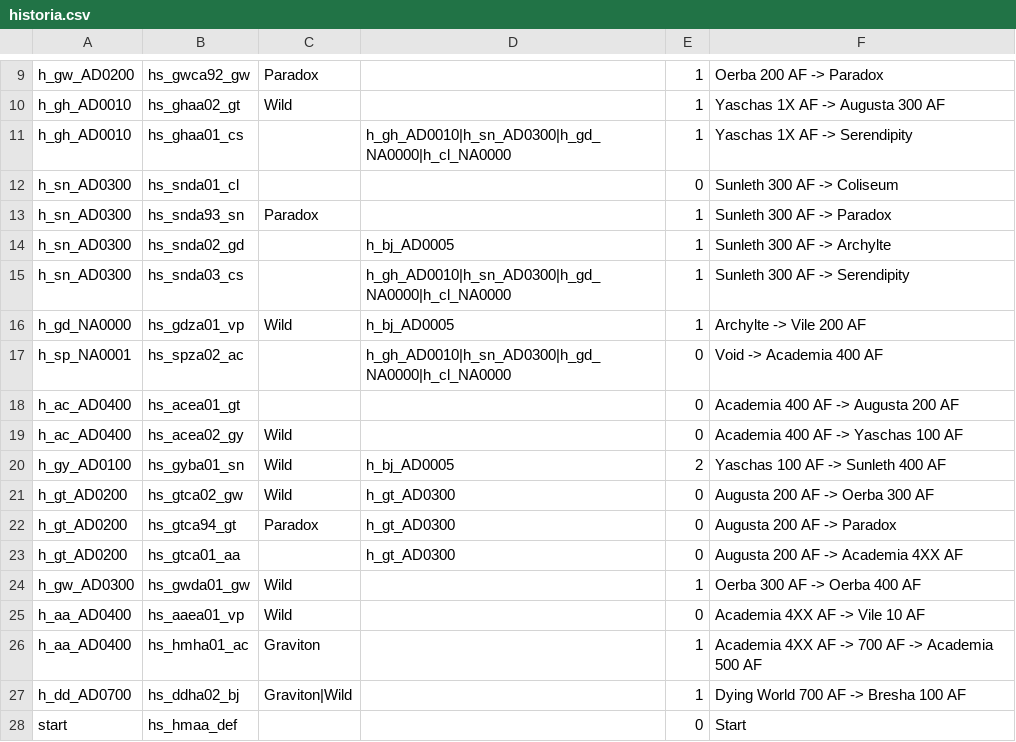
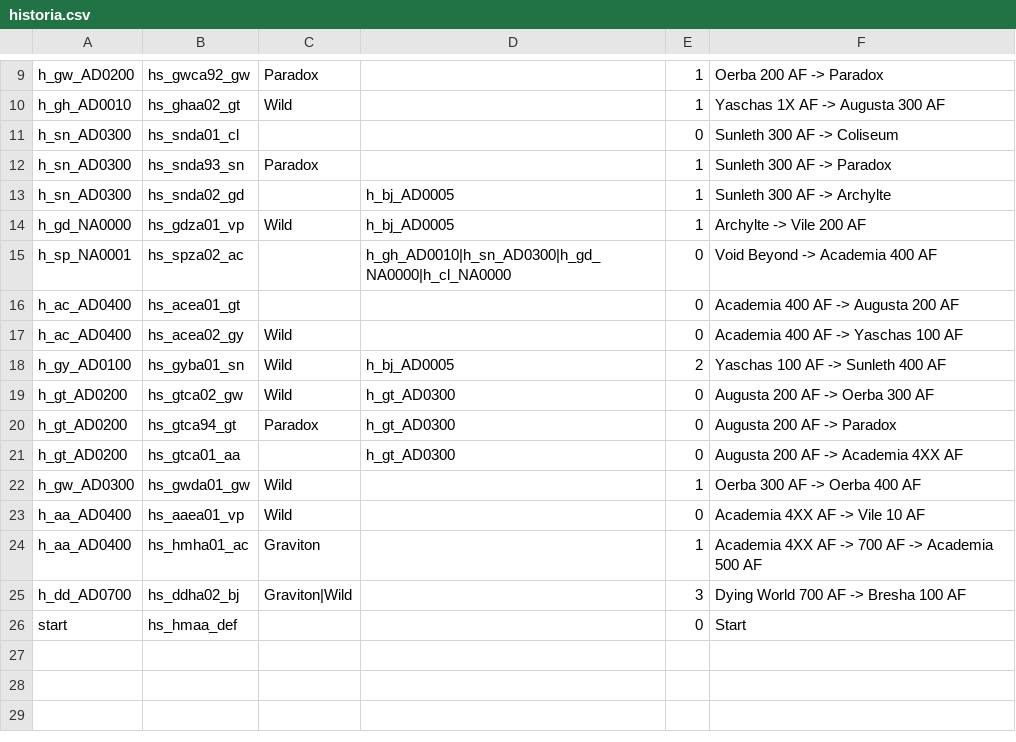
Before and after one commit to Bartz24/FFModdingWPF, a CSV file: FF13_2Rando/bin/data/historia.csv, drawn as a sheet; only a part is shown, gaps mark what is left out.

```diff
--- a/FF13_2Rando/bin/data/historia.csv
+++ b/FF13_2Rando/bin/data/historia.csv
@@ -10,3 +10,2 @@ h_gw_AD0200,hs_gwca92_gw,Paradox,,1,Oerba 200 AF -> Paradox
 h_gh_AD0010,hs_ghaa02_gt,Wild,,1,Yaschas 1X AF -> Augusta 300 AF
-h_gh_AD0010,hs_ghaa01_cs,,h_gh_AD0010|h_sn_AD0300|h_gd_NA0000|h_cl_NA0000,1,Yaschas 1X AF -> Serendipity
 h_sn_AD0300,hs_snda01_cl,,,0,Sunleth 300 AF -> Coliseum
@@ -14,5 +13,4 @@ h_sn_AD0300,hs_snda93_sn,Paradox,,1,Sunleth 300 AF -> Paradox
 h_sn_AD0300,hs_snda02_gd,,h_bj_AD0005,1,Sunleth 300 AF -> Archylte
-h_sn_AD0300,hs_snda03_cs,,h_gh_AD0010|h_sn_AD0300|h_gd_NA0000|h_cl_NA0000,1,Sunleth 300 AF -> Serendipity
 h_gd_NA0000,hs_gdza01_vp,Wild,h_bj_AD0005,1,Archylte -> Vile 200 AF
-h_sp_NA0001,hs_spza02_ac,,h_gh_AD0010|h_sn_AD0300|h_gd_NA0000|h_cl_NA0000,0,Void -> Academia 400 AF
+h_sp_NA0001,hs_spza02_ac,,h_gh_AD0010|h_sn_AD0300|h_gd_NA0000|h_cl_NA0000,0,Void Beyond -> Academia 400 AF
 h_ac_AD0400,hs_acea01_gt,,,0,Academia 400 AF -> Augusta 200 AF
@@ -26,3 +24,3 @@ h_aa_AD0400,hs_aaea01_vp,Wild,,0,Academia 4XX AF -> Vile 10 AF
 h_aa_AD0400,hs_hmha01_ac,Graviton,,1,Academia 4XX AF -> 700 AF -> Academia 500 AF
-h_dd_AD0700,hs_ddha02_bj,Graviton|Wild,,1,Dying World 700 AF -> Bresha 100 AF
+h_dd_AD0700,hs_ddha02_bj,Graviton|Wild,,3,Dying World 700 AF -> Bresha 100 AF
 start,hs_hmaa_def,,,0,Start
```
Also changed, not shown: FF13_2Rando/bin/data/enemies.csv, LRRando/bin/data/hints.csv, 15 other files.
